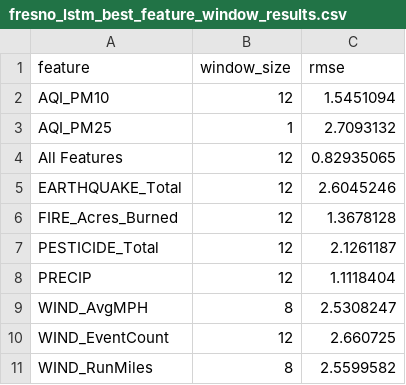
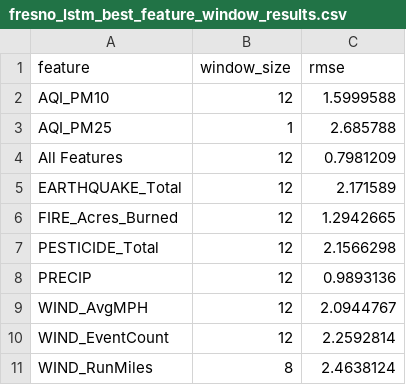
Before and after one commit to dillonallen92/CSUF-Project-Code, a CSV file: Project/data/fresno_lstm_best_feature_window_results.csv, drawn as a sheet.

```diff
--- a/Project/data/fresno_lstm_best_feature_window_results.csv
+++ b/Project/data/fresno_lstm_best_feature_window_results.csv
@@ -1,11 +1,11 @@
 feature,window_size,rmse
-AQI_PM10,12,1.5451094
-AQI_PM25,1,2.7093132
-All Features,12,0.82935065
-EARTHQUAKE_Total,12,2.6045246
-FIRE_Acres_Burned,12,1.3678128
-PESTICIDE_Total,12,2.1261187
-PRECIP,12,1.1118404
-WIND_AvgMPH,8,2.5308247
-WIND_EventCount,12,2.660725
-WIND_RunMiles,8,2.5599582
+AQI_PM10,12,1.5999588
+AQI_PM25,1,2.685788
+All Features,12,0.7981209
+EARTHQUAKE_Total,12,2.171589
+FIRE_Acres_Burned,12,1.2942665
+PESTICIDE_Total,12,2.1566298
+PRECIP,12,0.9893136
+WIND_AvgMPH,12,2.0944767
+WIND_EventCount,12,2.2592814
+WIND_RunMiles,8,2.4638124
```
Also changed, not shown: Project/data/fresno_lstm_feature_window_results.csv, 1 other file.
